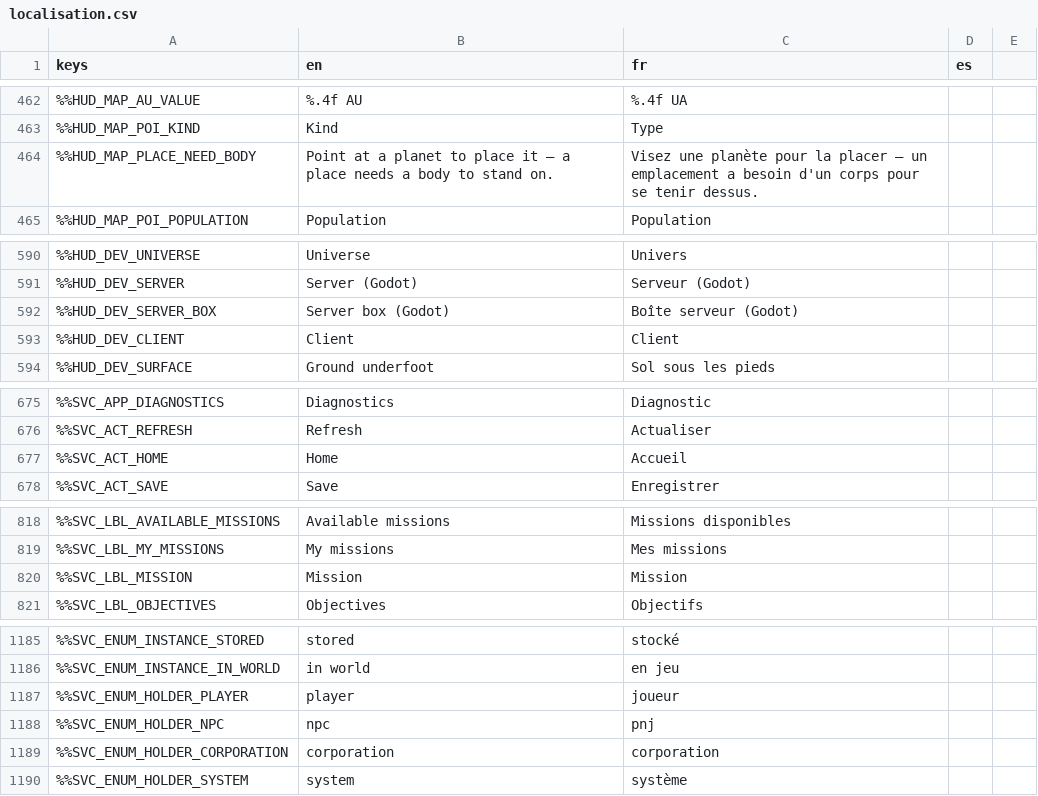
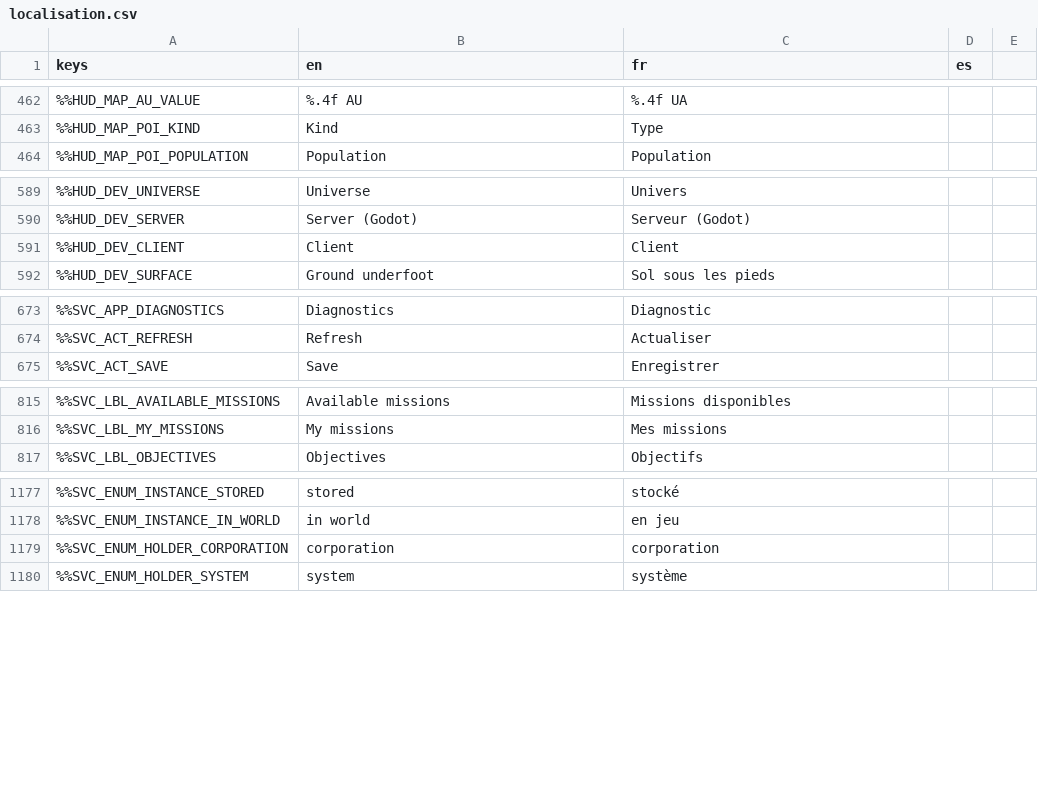
Before and after one commit to DyingStar-game/DyingStar, a CSV file: tools/localization/localisation.csv, drawn as a sheet; only a part is shown, gaps mark what is left out; the diff covers the shown part only; the diff names each change by its address in the sheet, - before the commit and + after, or states it on an @@ line.

```diff
--- a/tools/localization/localisation.csv
+++ b/tools/localization/localisation.csv
-row 464: %%HUD_MAP_PLACE_NEED_BODY | Point at a planet to place it — a place needs a body to stand on. | Visez une planète pour la placer — un emplacement a besoin d'un corps pour se tenir dessus.
-row 592: %%HUD_DEV_SERVER_BOX | Server box (Godot) | Boîte serveur (Godot)
-row 677: %%SVC_ACT_HOME | Home | Accueil
-row 820: %%SVC_LBL_MISSION | Mission | Mission
-row 1187: %%SVC_ENUM_HOLDER_PLAYER | player | joueur
-row 1188: %%SVC_ENUM_HOLDER_NPC | npc | pnj
```
Also changed, not shown: 5 removed rows elsewhere in this file, 8 other files.
